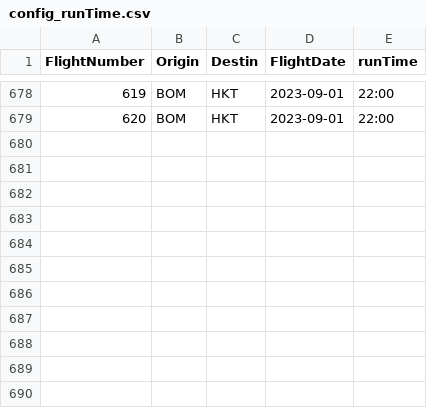
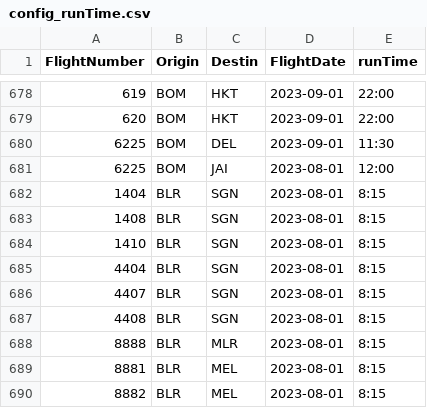
Before and after one commit to vivekbolla123/rm-allocation-serverless-funcs, a CSV file: QPDynamicAllocation/testcases/input/config_runTime.csv, drawn as a sheet; only a part is shown, gaps mark what is left out; the diff names each change by its address in the sheet, - before the commit and + after, or states it on an @@ line.

```diff
--- a/QPDynamicAllocation/testcases/input/config_runTime.csv
+++ b/QPDynamicAllocation/testcases/input/config_runTime.csv
+row 680: 6225 | BOM | DEL | 2023-09-01 | 11:30
+row 681: 6225 | BOM | JAI | 2023-08-01 | 12:00
+row 682: 1404 | BLR | SGN | 2023-08-01 | 8:15
+row 683: 1408 | BLR | SGN | 2023-08-01 | 8:15
+row 684: 1410 | BLR | SGN | 2023-08-01 | 8:15
+row 685: 4404 | BLR | SGN | 2023-08-01 | 8:15
+row 686: 4407 | BLR | SGN | 2023-08-01 | 8:15
+row 687: 4408 | BLR | SGN | 2023-08-01 | 8:15
+row 688: 8888 | BLR | MLR | 2023-08-01 | 8:15
+row 689: 8881 | BLR | MEL | 2023-08-01 | 8:15
+row 690: 8882 | BLR | MEL | 2023-08-01 | 8:15
```
Also changed, not shown: QPDynamicAllocation/testcases/input/Bookload.csv, QPDynamicAllocation/testcases/input/MarketList.csv, 37 other files.
